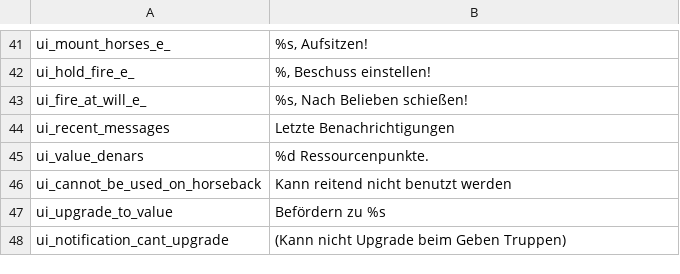
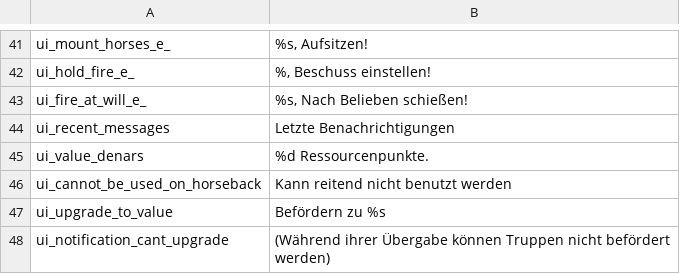
Before and after one commit to Swyter/tld, a CSV file: Languages/de/ui.csv, drawn as a sheet; only a part is shown, gaps mark what is left out.

```diff
--- a/Languages/de/ui.csv
+++ b/Languages/de/ui.csv
@@ -47,2 +47,2 @@ ui_cannot_be_used_on_horseback|Kann reitend nicht benutzt werden
 ui_upgrade_to_value|Befördern zu %s
-ui_notification_cant_upgrade|(Kann nicht Upgrade beim Geben Truppen)
+ui_notification_cant_upgrade|(Während ihrer Übergabe können Truppen nicht befördert werden)
```
Also changed, not shown: Languages/es/info_pages.csv, Languages/es/item_kinds.csv, 3 other files.
